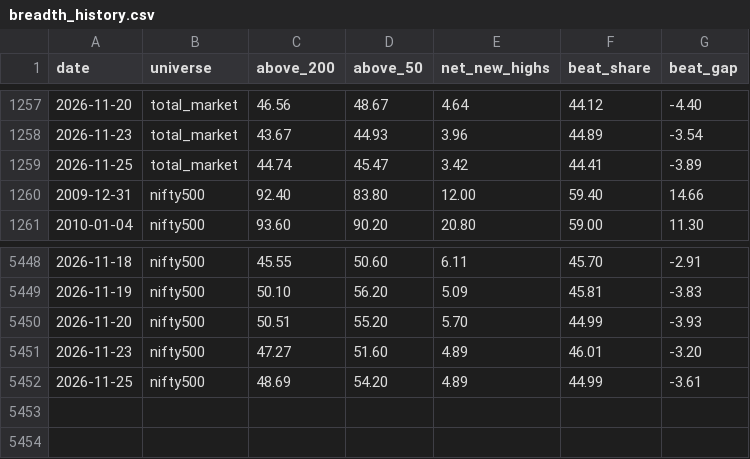
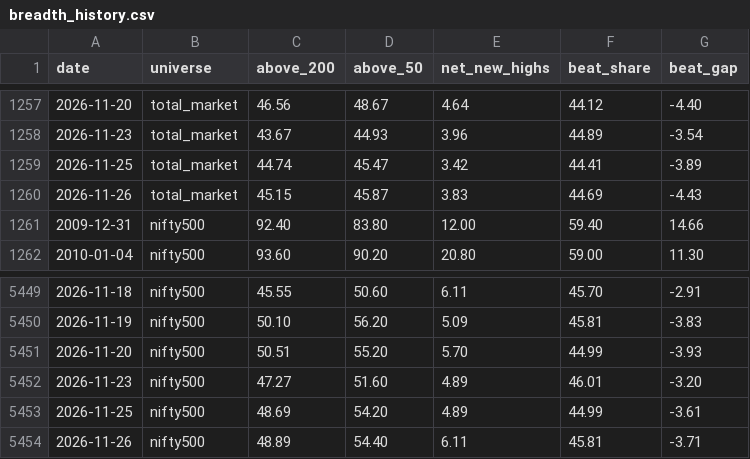
Before and after one commit to Pareshking/Paresh, a CSV file: data/breadth_history.csv, drawn as a sheet; only a part is shown, gaps mark what is left out; the diff names each change by its address in the sheet, - before the commit and + after, or states it on an @@ line.

```diff
--- a/data/breadth_history.csv
+++ b/data/breadth_history.csv
+row 1260: 2026-11-26 | total_market | 45.15 | 45.87 | 3.83 | 44.69 | -4.43
+row 5454: 2026-11-26 | nifty500 | 48.89 | 54.40 | 6.11 | 45.81 | -3.71
```
Also changed, not shown: 1 other file.
